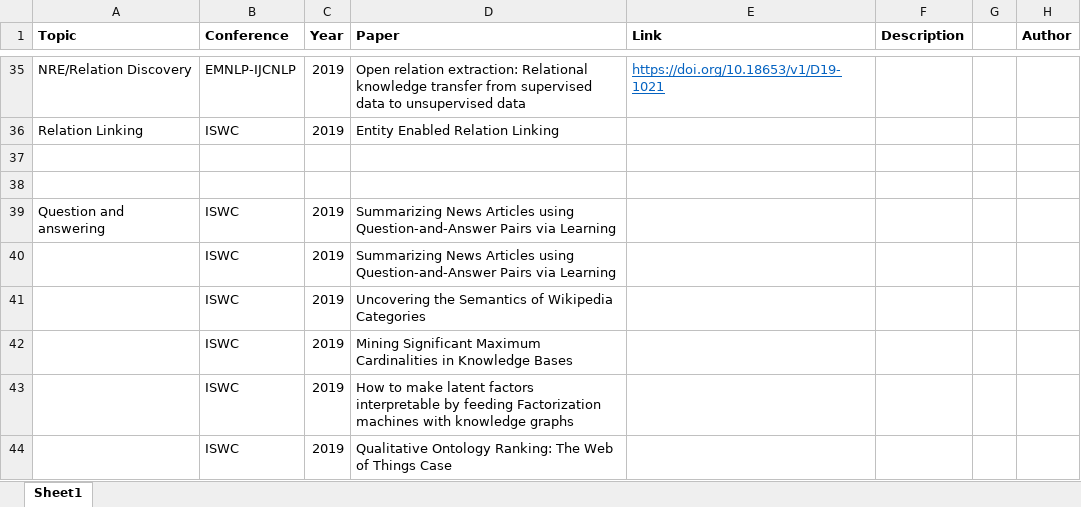
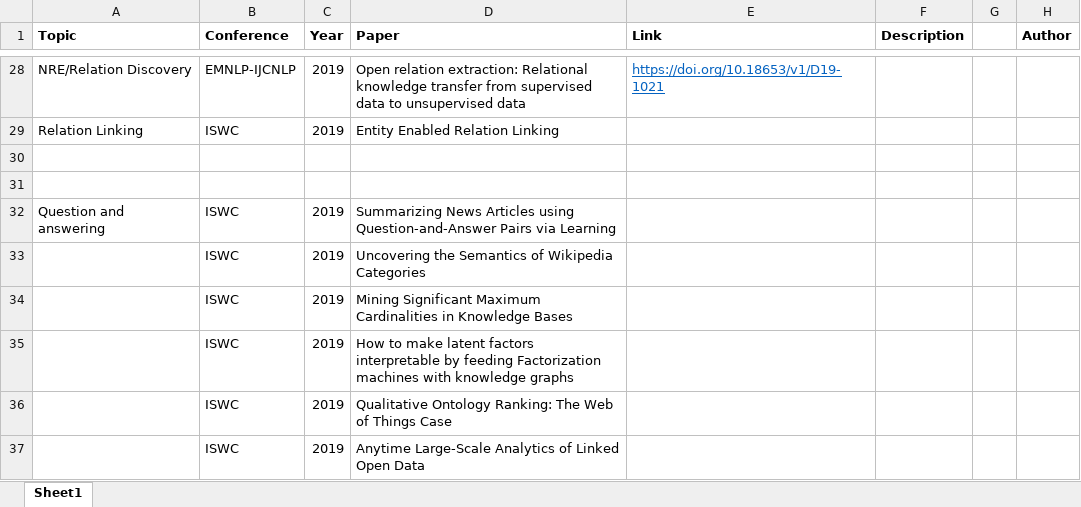
Before and after one commit to sylviawangfr/KGpaper, an Excel workbook: paperlist.xlsx, sheet Sheet1, drawn as a sheet; only a part is shown, gaps mark what is left out; the shorter side is filled out with more unchanged rows; values as stored, in another font and other column widths than the file's, no borders; removed rows and columns are numbered as before the commit, all else as after; the diff covers the shown part only; the diff names each change by its address in the sheet, - before the commit and + after, or states it on an @@ line.

```diff
--- a/paperlist.xlsx (sheet Sheet1)
+++ b/paperlist.xlsx (sheet Sheet1)
-row 40:  | ISWC | 2019 | Summarizing News Articles using Question-and-Answer Pairs via Learning
```
Also changed, not shown: 56 added rows, 2 removed rows, 6 moved rows and 39 edited cells elsewhere in this sheet.
